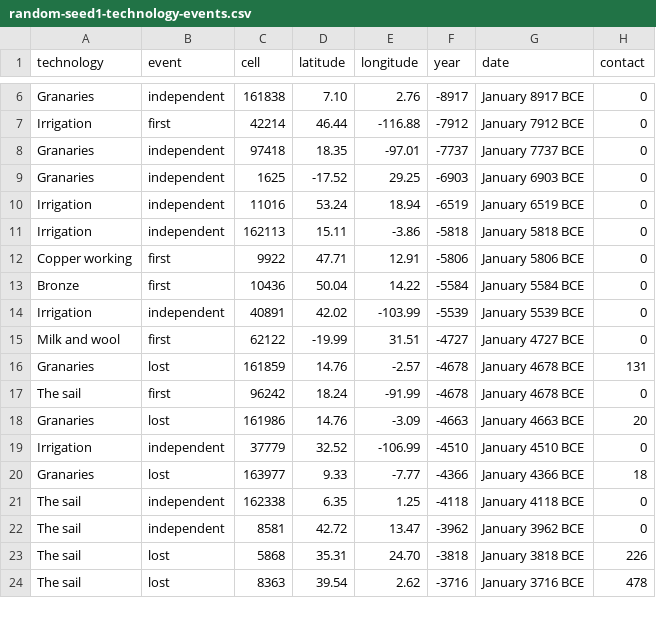
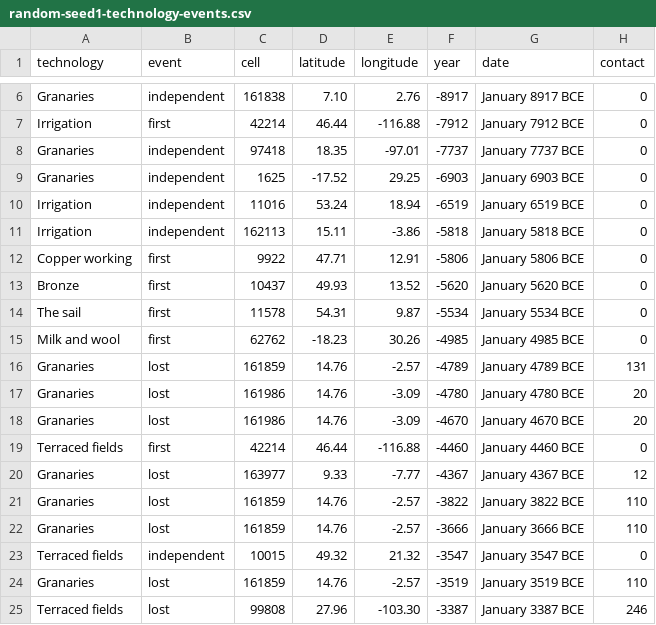
Before and after one commit to djeyprott/sim2, a CSV file: docs/stats/random-seed1-technology-events.csv, drawn as a sheet; only a part is shown, gaps mark what is left out; the diff covers the shown part only.

```diff
--- a/docs/stats/random-seed1-technology-events.csv
+++ b/docs/stats/random-seed1-technology-events.csv
@@ -12,13 +12,14 @@ technology,event,cell,latitude,longitude,year,date,contact
 "Copper working",first,9922,47.71,12.91,-5806,January 5806 BCE,0
-"Bronze",first,10436,50.04,14.22,-5584,January 5584 BCE,0
-"Irrigation",independent,40891,42.02,-103.99,-5539,January 5539 BCE,0
-"Milk and wool",first,62122,-19.99,31.51,-4727,January 4727 BCE,0
-"Granaries",lost,161859,14.76,-2.57,-4678,January 4678 BCE,131
-"The sail",first,96242,18.24,-91.99,-4678,January 4678 BCE,0
-"Granaries",lost,161986,14.76,-3.09,-4663,January 4663 BCE,20
-"Irrigation",independent,37779,32.52,-106.99,-4510,January 4510 BCE,0
-"Granaries",lost,163977,9.33,-7.77,-4366,January 4366 BCE,18
-"The sail",independent,162338,6.35,1.25,-4118,January 4118 BCE,0
-"The sail",independent,8581,42.72,13.47,-3962,January 3962 BCE,0
-"The sail",lost,5868,35.31,24.70,-3818,January 3818 BCE,226
-"The sail",lost,8363,39.54,2.62,-3716,January 3716 BCE,478
+"Bronze",first,10437,49.93,13.52,-5620,January 5620 BCE,0
+"The sail",first,11578,54.31,9.87,-5534,January 5534 BCE,0
+"Milk and wool",first,62762,-18.23,30.26,-4985,January 4985 BCE,0
+"Granaries",lost,161859,14.76,-2.57,-4789,January 4789 BCE,131
+"Granaries",lost,161986,14.76,-3.09,-4780,January 4780 BCE,20
+"Granaries",lost,161986,14.76,-3.09,-4670,January 4670 BCE,20
+"Terraced fields",first,42214,46.44,-116.88,-4460,January 4460 BCE,0
+"Granaries",lost,163977,9.33,-7.77,-4367,January 4367 BCE,12
+"Granaries",lost,161859,14.76,-2.57,-3822,January 3822 BCE,110
+"Granaries",lost,161859,14.76,-2.57,-3666,January 3666 BCE,110
+"Terraced fields",independent,10015,49.32,21.32,-3547,January 3547 BCE,0
+"Granaries",lost,161859,14.76,-2.57,-3519,January 3519 BCE,110
+"Terraced fields",lost,99808,27.96,-103.30,-3387,January 3387 BCE,246
```
Also changed, not shown: 4 added rows, 2 removed rows and 6 edited cells elsewhere in this file, docs/stats/random-seed1-herding-origins.csv, docs/stats/random-seed1-origins.csv, 20 other files.
